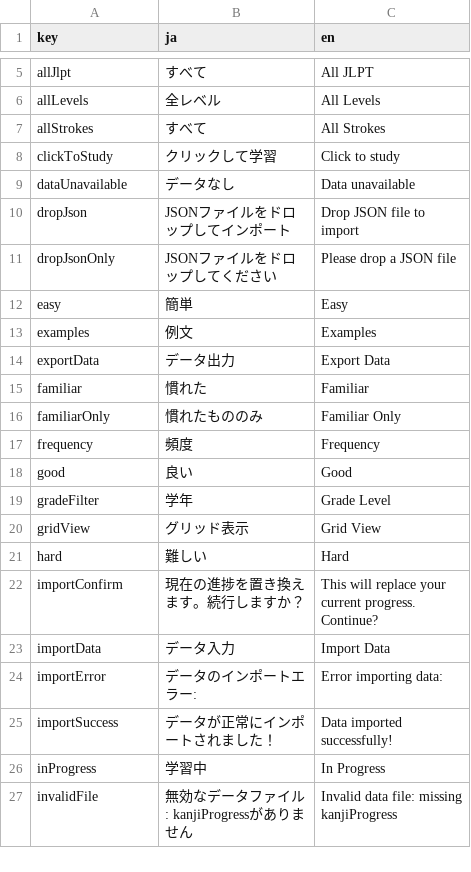
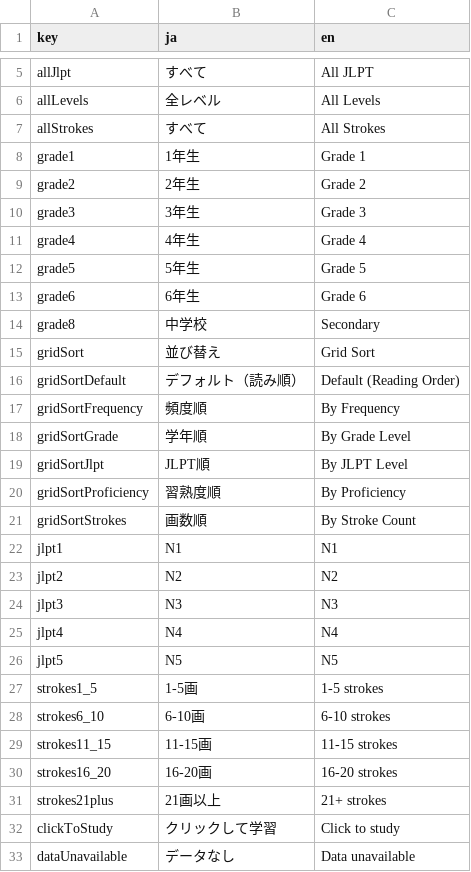
Before and after one commit to aleitner/kanji-master, a CSV file: translations.csv, drawn as a sheet; only a part is shown, gaps mark what is left out; the shorter side is filled out with more unchanged rows; the diff covers the shown part only; the diff names each change by its address in the sheet, - before the commit and + after, or states it on an @@ line.

Commit message:
Update translations.csv

```diff
--- a/translations.csv
+++ b/translations.csv
+row 8: grade1 | 1年生 | Grade 1
+row 9: grade2 | 2年生 | Grade 2
+row 10: grade3 | 3年生 | Grade 3
+row 11: grade4 | 4年生 | Grade 4
+row 12: grade5 | 5年生 | Grade 5
+row 13: grade6 | 6年生 | Grade 6
+row 14: grade8 | 中学校 | Secondary
+row 15: gridSort | 並び替え | Grid Sort
+row 16: gridSortDefault | デフォルト（読み順） | Default (Reading Order)
+row 17: gridSortFrequency | 頻度順 | By Frequency
+row 18: gridSortGrade | 学年順 | By Grade Level
+row 19: gridSortJlpt | JLPT順 | By JLPT Level
+row 20: gridSortProficiency | 習熟度順 | By Proficiency
+row 21: gridSortStrokes | 画数順 | By Stroke Count
+row 22: jlpt1 | N1 | N1
+row 23: jlpt2 | N2 | N2
+row 24: jlpt3 | N3 | N3
+row 25: jlpt4 | N4 | N4
+row 26: jlpt5 | N5 | N5
+row 27: strokes1_5 | 1-5画 | 1-5 strokes
+row 28: strokes6_10 | 6-10画 | 6-10 strokes
+row 29: strokes11_15 | 11-15画 | 11-15 strokes
+row 30: strokes16_20 | 16-20画 | 16-20 strokes
+row 31: strokes21plus | 21画以上 | 21+ strokes
```
Also changed, not shown: 1 added row and 1 edited cell elsewhere in this file.
